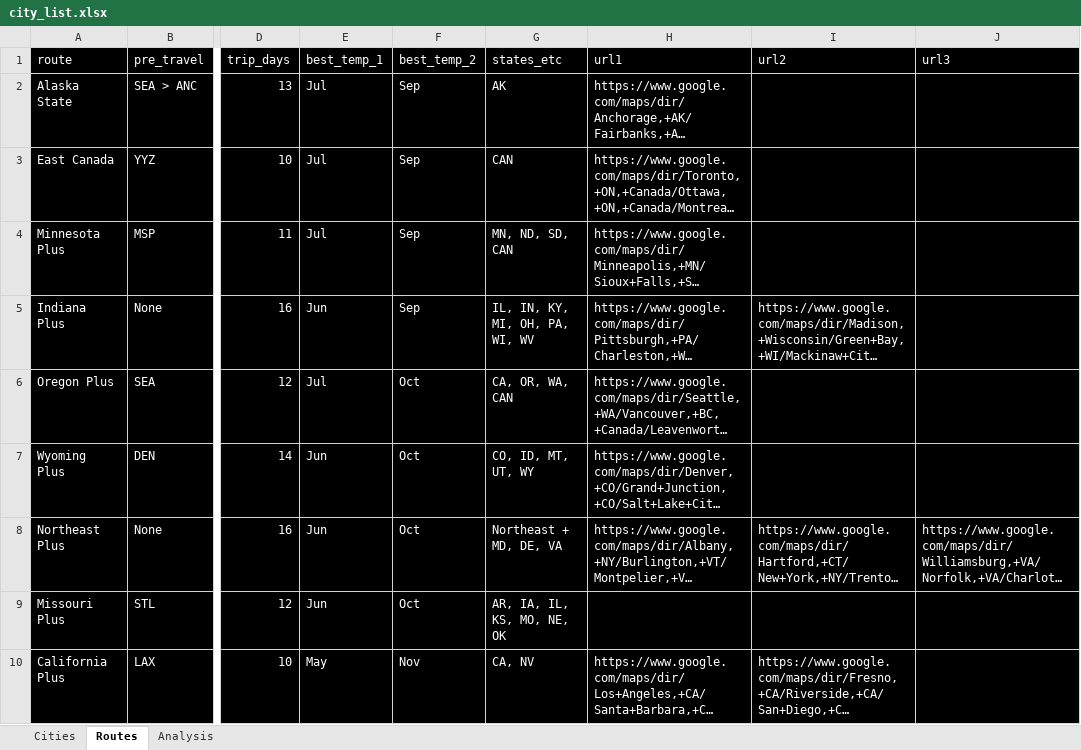
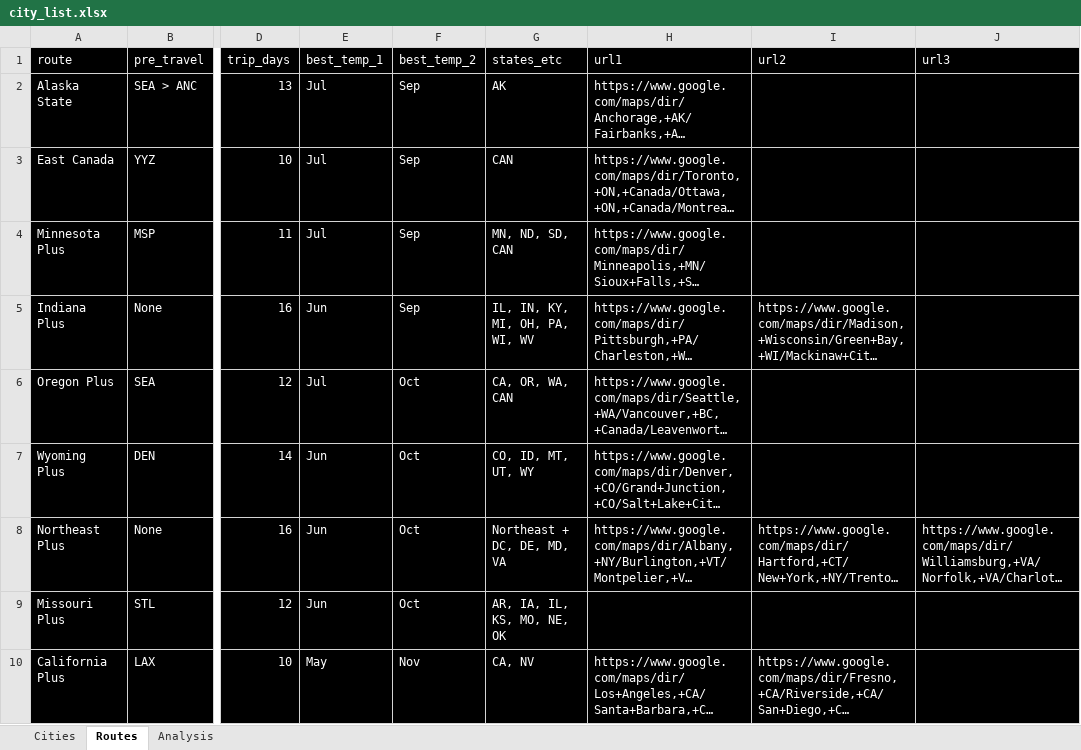
Before and after one commit to sjoshuam/us_travels, an Excel workbook: A_Input/city_list.xlsx, sheet Routes, drawn as a sheet; only a part is shown, gaps mark what is left out; long unchanged cells end in …; values as stored, in another font and other column widths than the file's, no borders; the diff names each change by its address in the sheet, - before the commit and + after, or states it on an @@ line.

```diff
--- a/A_Input/city_list.xlsx (sheet Routes)
+++ b/A_Input/city_list.xlsx (sheet Routes)
-G8 (states_etc): Northeast + MD, DE, VA
+G8 (states_etc): Northeast + DC, DE, MD, VA
```
Also changed, not shown: 5 other files.
